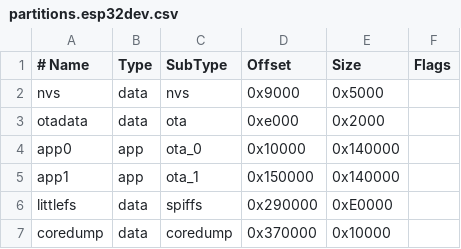
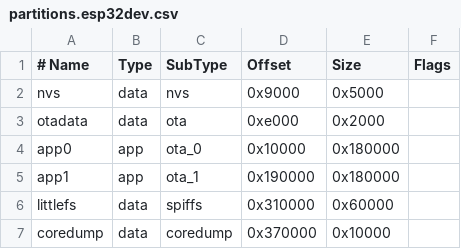
Before and after one commit to cblabs-org/esp32-app-foundation, a CSV file: partitions.esp32dev.csv, drawn as a sheet.

Commit message:
chore(config): optimize partition layouts for larger user apps
- esp32dev (4MB): Reduced littlefs by 512KB (down to 384KB) and added 256KB to both app0 and app1. Increases available app space from 130KB to 398KB.
- esp32s3nano (16MB): Expanded app0 and app1 to 4MB each, utilizing the previously unused upper half of the 16MB flash capacity.

```diff
--- a/partitions.esp32dev.csv
+++ b/partitions.esp32dev.csv
@@ -3,5 +3,5 @@ nvs,      data, nvs,     0x9000,   0x5000,
 otadata,  data, ota,     0xe000,   0x2000,
-app0,     app,  ota_0,   0x10000,  0x140000,
-app1,     app,  ota_1,   0x150000, 0x140000,
-littlefs, data, spiffs,  0x290000, 0xE0000,
+app0,     app,  ota_0,   0x10000,  0x180000,
+app1,     app,  ota_1,   0x190000, 0x180000,
+littlefs, data, spiffs,  0x310000, 0x60000,
 coredump, data, coredump,0x370000, 0x10000,
```
Also changed, not shown: partitions.esp32s3nano.csv.
